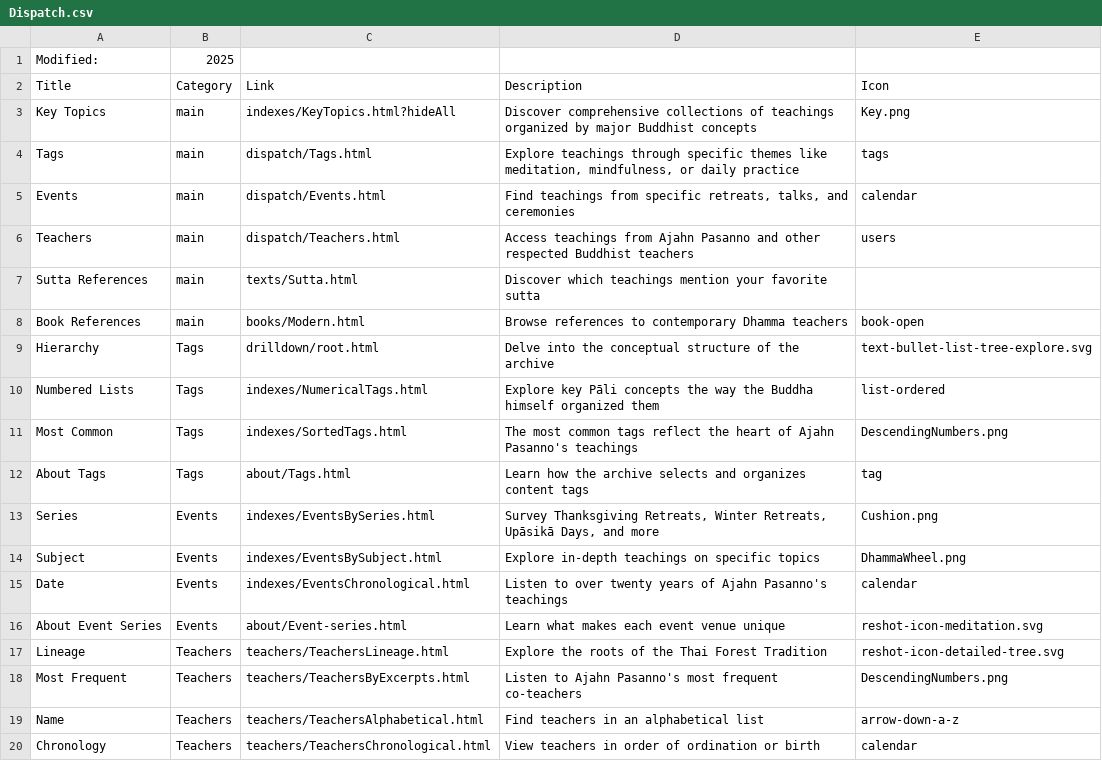
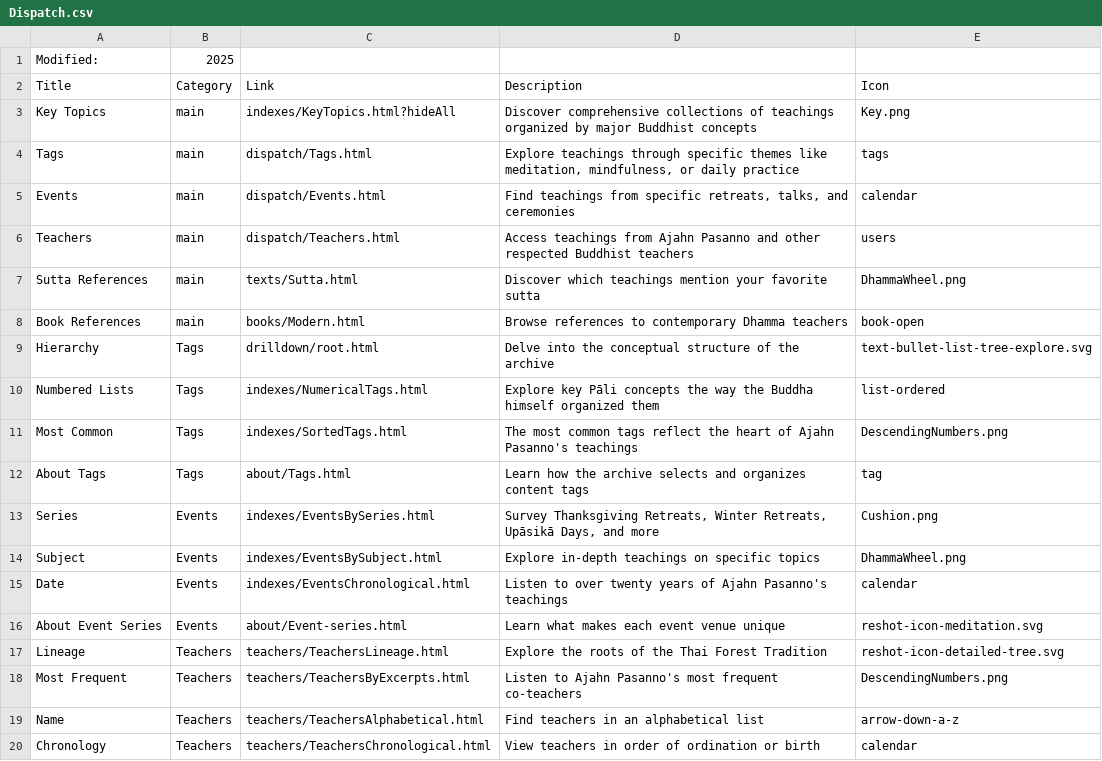
Before and after one commit to Kaccana-Bhikkhu/qs-archive, a CSV file: csv/Dispatch.csv, drawn as a sheet.

Commit message:
Use Dhamma Wheel icon for sutta references

```diff
--- a/csv/Dispatch.csv
+++ b/csv/Dispatch.csv
@@ -6,3 +6,3 @@ Events,main,dispatch/Events.html,"Find teachings from specific retreats, talks,
 Teachers,main,dispatch/Teachers.html,Access teachings from Ajahn Pasanno and other respected Buddhist teachers,users
-Sutta References,main,texts/Sutta.html,Discover which teachings mention your favorite sutta,
+Sutta References,main,texts/Sutta.html,Discover which teachings mention your favorite sutta,DhammaWheel.png
 Book References,main,books/Modern.html,Browse references to contemporary Dhamma teachers,book-open
```
Also changed, not shown: csv/Summary.csv, 9 other files.
